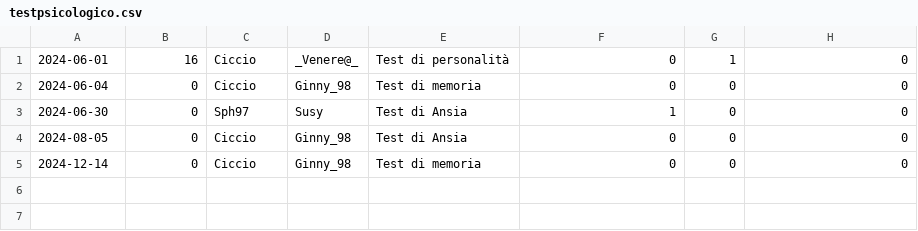
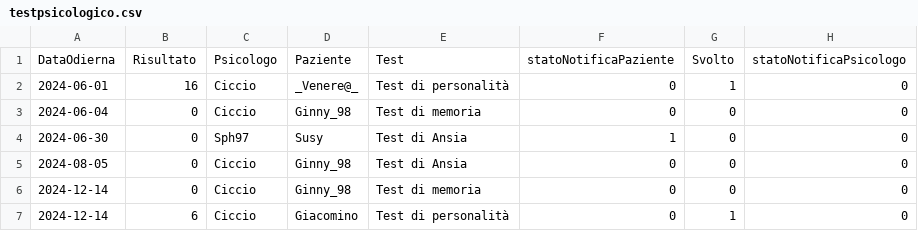
Before and after one commit to AriannaBonini/MindHarbor, a CSV file: MindHarborDB/csv/testpsicologico.csv, drawn as a sheet.

```diff
--- a/MindHarborDB/csv/testpsicologico.csv
+++ b/MindHarborDB/csv/testpsicologico.csv
@@ -1 +1,2 @@
+"DataOdierna","Risultato","Psicologo","Paziente","Test","statoNotificaPaziente","Svolto","statoNotificaPsicologo"
 "2024-06-01","16","Ciccio","_Venere@_","Test di personalità","0","1","0"
@@ -5 +6,2 @@
 "2024-12-14","0","Ciccio","Ginny_98","Test di memoria","0","0","0"
+"2024-12-14","6","Ciccio","Giacomino","Test di personalità","0","1","0"
```
Also changed, not shown: MindHarborDB/csv/appuntamento.csv, MindHarborDB/csv/terapia.csv, 14 other files.
